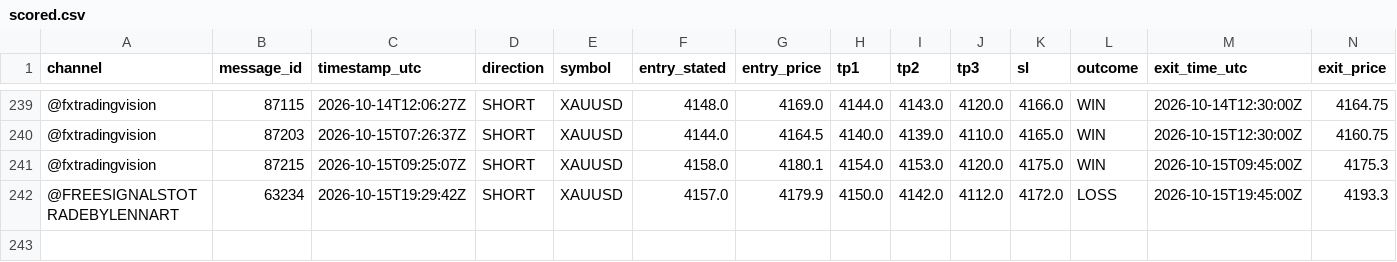
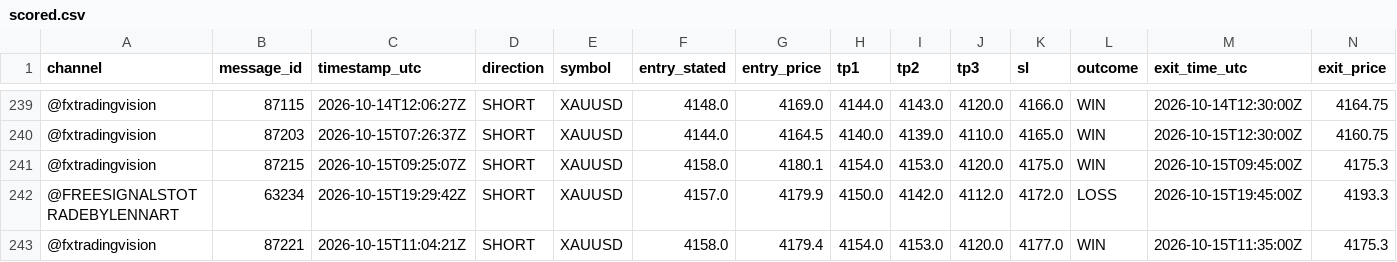
Before and after one commit to hallohallo2010-cmd/Signal-Backtesting-Ai-with-Telegram, a CSV file: scored.csv, drawn as a sheet; only a part is shown, gaps mark what is left out; rows hold the shown columns only; the diff names each change by its address in the sheet, - before the commit and + after, or states it on an @@ line.

```diff
--- a/scored.csv
+++ b/scored.csv
+row 243: @fxtradingvision | 87221 | 2026-10-15T11:04:21Z | SHORT | XAUUSD | 4158.0 | 4179.4 | 4154.0 | 4153.0 | 4120.0 | 4177.0 | WIN | 2026-10-15T11:35:00Z | 4175.3
```
Also changed, not shown: signals.csv.
